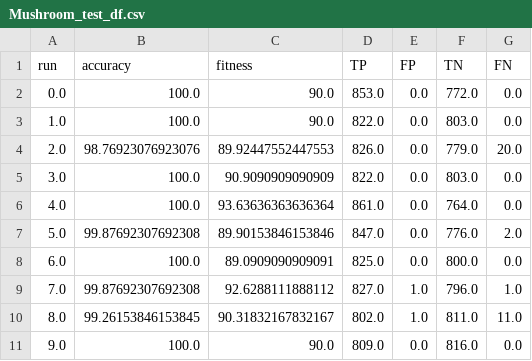
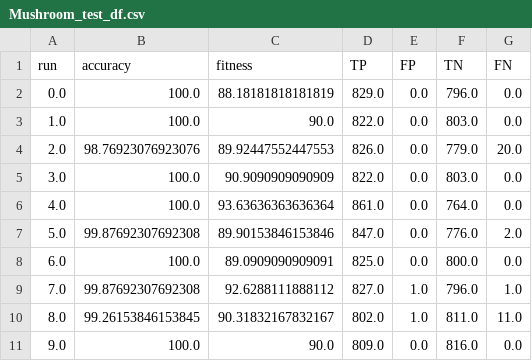
Before and after one commit to DavidMunozValero/GSA_M, a CSV file: data/output/Mushroom_test_df.csv, drawn as a sheet.

```diff
--- a/data/output/Mushroom_test_df.csv
+++ b/data/output/Mushroom_test_df.csv
@@ -1,3 +1,3 @@
 run,accuracy,fitness,TP,FP,TN,FN
-0.0,100.0,90.0,853.0,0.0,772.0,0.0
+0.0,100.0,88.18181818181819,829.0,0.0,796.0,0.0
 1.0,100.0,90.0,822.0,0.0,803.0,0.0
```
Also changed, not shown: data/output/Breast Cancer Wisconsin (Diagnostic)_test_df.csv, data/output/Spambase_test_df.csv, 4 other files.
